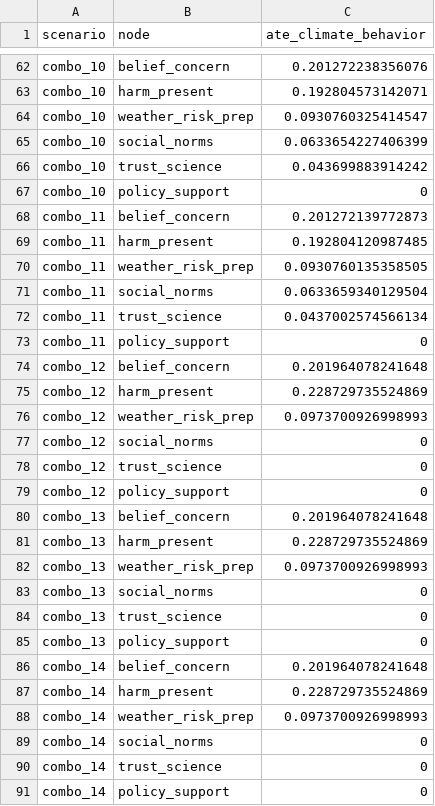
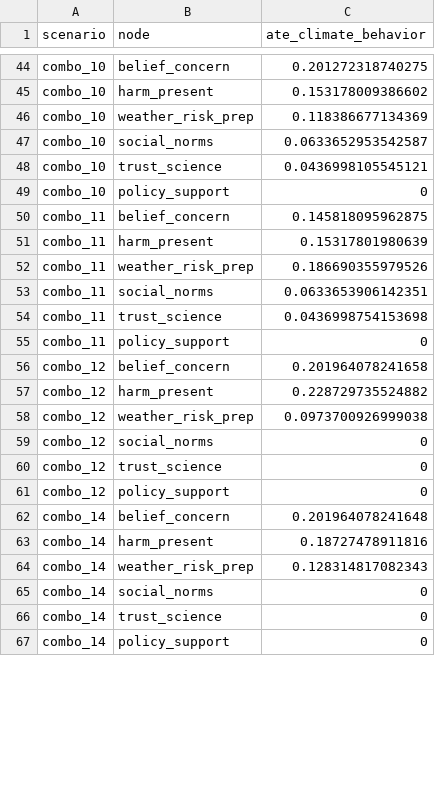
Before and after one commit to KyuriP/climate_attitude_behavior_US, a CSV file: pipeline_outputs/tables/orientation_enumeration_ate_deterministic.csv, drawn as a sheet; only a part is shown, gaps mark what is left out; the diff covers the shown part only.

Commit message:
regenerate 06's single-node orientation-uncertainty tables under the new 16-edge SCM
12 acyclic scenarios per node (matches the structural count in
07_intervention_ates_8node.R's fix). policy_support's range is exactly 0
across all 12 specs -- expected, not a bug: policy_support has no outgoing
edges in this 16-edge structure, so it's a sink node with zero possible
downstream effect on climate_behavior regardless of orientation.

```diff
--- a/pipeline_outputs/tables/orientation_enumeration_ate_deterministic.csv
+++ b/pipeline_outputs/tables/orientation_enumeration_ate_deterministic.csv
@@ -62,16 +44,16 @@
-"combo_10","belief_concern",0.201272238356076
-"combo_10","harm_present",0.192804573142071
-"combo_10","weather_risk_prep",0.0930760325414547
-"combo_10","social_norms",0.0633654227406399
-"combo_10","trust_science",0.043699883914242
+"combo_10","belief_concern",0.201272318740275
+"combo_10","harm_present",0.153178009386602
+"combo_10","weather_risk_prep",0.118386677134369
+"combo_10","social_norms",0.0633652953542587
+"combo_10","trust_science",0.0436998105545121
 "combo_10","policy_support",0
-"combo_11","belief_concern",0.201272139772873
-"combo_11","harm_present",0.192804120987485
-"combo_11","weather_risk_prep",0.0930760135358505
-"combo_11","social_norms",0.0633659340129504
-"combo_11","trust_science",0.0437002574566134
+"combo_11","belief_concern",0.145818095962875
+"combo_11","harm_present",0.15317801980639
+"combo_11","weather_risk_prep",0.186690355979526
+"combo_11","social_norms",0.0633653906142351
+"combo_11","trust_science",0.0436998754153698
 "combo_11","policy_support",0
-"combo_12","belief_concern",0.201964078241648
-"combo_12","harm_present",0.228729735524869
-"combo_12","weather_risk_prep",0.0973700926998993
+"combo_12","belief_concern",0.201964078241658
+"combo_12","harm_present",0.228729735524882
+"combo_12","weather_risk_prep",0.0973700926999038
 "combo_12","social_norms",0
@@ -79,11 +61,5 @@
 "combo_12","policy_support",0
-"combo_13","belief_concern",0.201964078241648
-"combo_13","harm_present",0.228729735524869
-"combo_13","weather_risk_prep",0.0973700926998993
-"combo_13","social_norms",0
-"combo_13","trust_science",0
-"combo_13","policy_support",0
 "combo_14","belief_concern",0.201964078241648
-"combo_14","harm_present",0.228729735524869
-"combo_14","weather_risk_prep",0.0973700926998993
+"combo_14","harm_present",0.18727478911816
+"combo_14","weather_risk_prep",0.128314817082343
 "combo_14","social_norms",0
```
Also changed, not shown: 18 removed rows and 31 edited cells elsewhere in this file, pipeline_outputs/tables/orientation_uncertainty_band_full_deterministic.csv.
